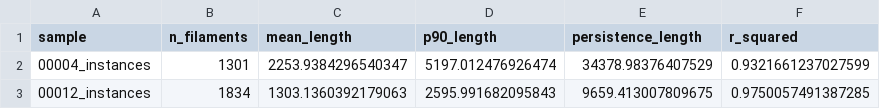
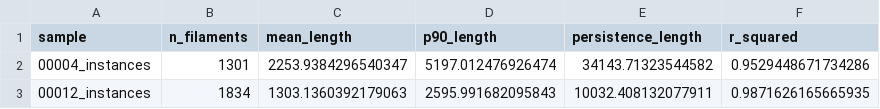
Before and after one commit to stmartineau99/synapse-net-scripts, a CSV file: experiments/persistence_length/results/persistence_length_deepict.csv, drawn as a sheet.

Commit message:
p_length results

```diff
--- a/experiments/persistence_length/results/persistence_length_deepict.csv
+++ b/experiments/persistence_length/results/persistence_length_deepict.csv
@@ -1,3 +1,3 @@
 sample,n_filaments,mean_length,p90_length,persistence_length,r_squared
-00004_instances,1301,2253.9384296540347,5197.012476926474,34378.98376407529,0.9321661237027599
-00012_instances,1834,1303.1360392179063,2595.991682095843,9659.413007809675,0.9750057491387285
+00004_instances,1301,2253.9384296540347,5197.012476926474,34143.71323544582,0.9529448671734286
+00012_instances,1834,1303.1360392179063,2595.991682095843,10032.408132077911,0.9871626165665935
```
Also changed, not shown: 3 other files.
